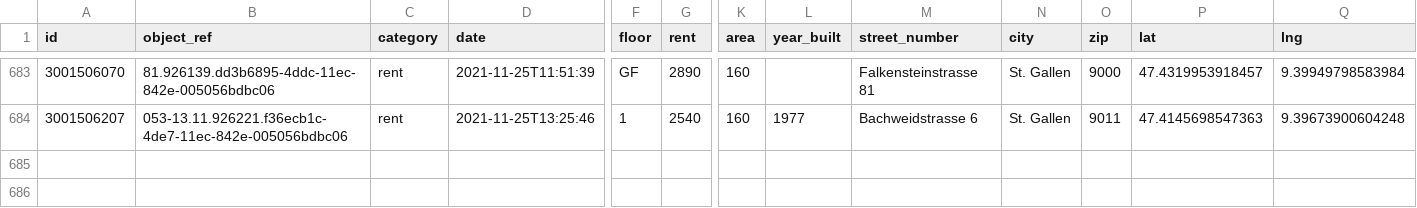
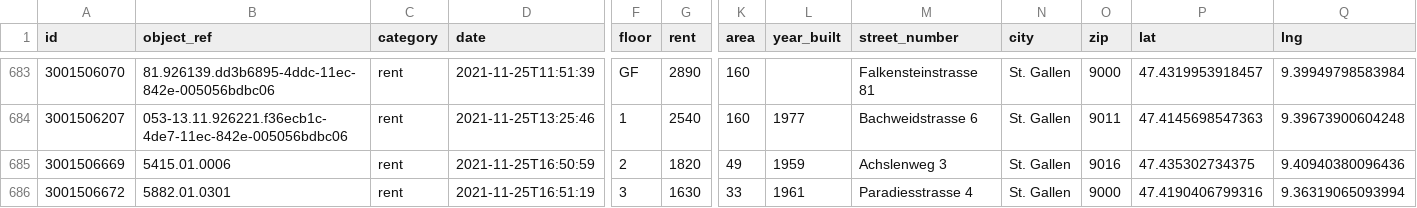
Before and after one commit to cividi/st-gallen-urban-indicators, a CSV file: data/price-monitoring/price-monitoring.csv, drawn as a sheet; only a part is shown, gaps mark what is left out; rows hold the shown columns only; the diff names each change by its address in the sheet, - before the commit and + after, or states it on an @@ line.

```diff
--- a/data/price-monitoring/price-monitoring.csv
+++ b/data/price-monitoring/price-monitoring.csv
+row 685: 3001506669 | 5415.01.0006 | rent | 2021-11-25T16:50:59 | 2 | 1820 | 49 | 1959 | Achslenweg 3 | St. Gallen | 9016 | 47.435302734375 | 9.40940380096436
+row 686: 3001506672 | 5882.01.0301 | rent | 2021-11-25T16:51:19 | 3 | 1630 | 33 | 1961 | Paradiesstrasse 4 | St. Gallen | 9000 | 47.4190406799316 | 9.36319065093994
```
Also changed, not shown: data/price-monitoring/price-monitoring-extended.csv, 5 other files.
